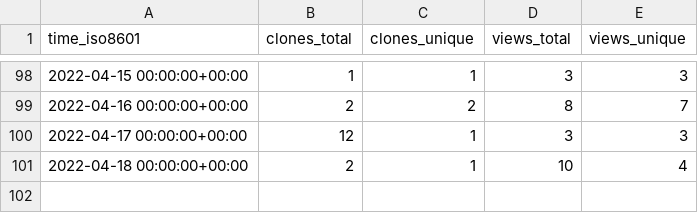
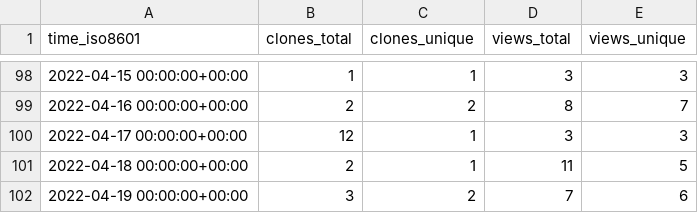
Before and after one commit to tom-doerr/github_repo_stats_data, a CSV file: tom-doerr/vim_codex/ghrs-data/views_clones_aggregate.csv, drawn as a sheet; only a part is shown, gaps mark what is left out.

```diff
--- a/tom-doerr/vim_codex/ghrs-data/views_clones_aggregate.csv
+++ b/tom-doerr/vim_codex/ghrs-data/views_clones_aggregate.csv
@@ -100,2 +100,3 @@ time_iso8601,clones_total,clones_unique,views_total,views_unique
 2022-04-17 00:00:00+00:00,12,1,3,3
-2022-04-18 00:00:00+00:00,2,1,10,4
+2022-04-18 00:00:00+00:00,2,1,11,5
+2022-04-19 00:00:00+00:00,3,2,7,6
```
Also changed, not shown: 1 other file.
